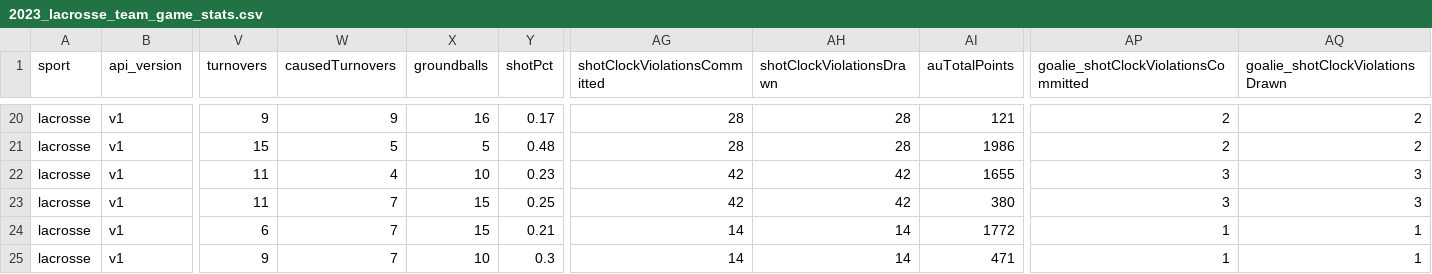
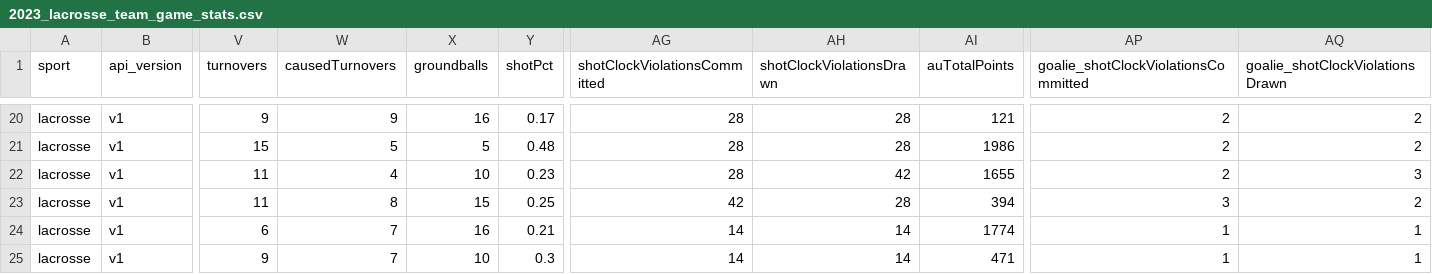
Before and after one commit to armstjc/athletes-unlimited-data, a CSV file: lacrosse/team_stats/game_stats/2023_lacrosse_team_game_stats.csv, drawn as a sheet; only a part is shown, gaps mark what is left out; the diff names each change by its address in the sheet, - before the commit and + after, or states it on an @@ line.

```diff
--- a/lacrosse/team_stats/game_stats/2023_lacrosse_team_game_stats.csv
+++ b/lacrosse/team_stats/game_stats/2023_lacrosse_team_game_stats.csv
-AG22 (shotClockViolationsCommitted): 42
+AG22 (shotClockViolationsCommitted): 28
-AP22: 3
+AP22: 2
-W23 (causedTurnovers): 7
+W23 (causedTurnovers): 8
-AH23 (shotClockViolationsDrawn): 42
+AH23 (shotClockViolationsDrawn): 28
-AI23 (auTotalPoints): 380
+AI23 (auTotalPoints): 394
-AQ23 (goalie_shotClockViolationsDrawn): 3
+AQ23 (goalie_shotClockViolationsDrawn): 2
-X24 (groundballs): 15
+X24 (groundballs): 16
-AI24 (auTotalPoints): 1772
+AI24 (auTotalPoints): 1774
```
Also changed, not shown: lacrosse/pbp/2023_lacrosse_pbp.csv, lacrosse/team_stats/season_stats/2023_lacrosse_team_season_stats.csv.
